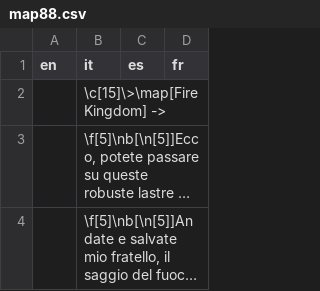
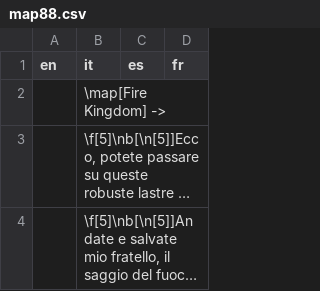
Before and after one commit to stesproject/Locale-oh3, a CSV file: map88.csv, drawn as a sheet; long unchanged cells end in …; the diff names each change by its address in the sheet, - before the commit and + after, or states it on an @@ line.

```diff
--- a/map88.csv
+++ b/map88.csv
-B2 (it): \c[15]\>\map[Fire Kingdom] ->
+B2 (it): \map[Fire Kingdom] ->
```
Also changed, not shown: map69.csv.
